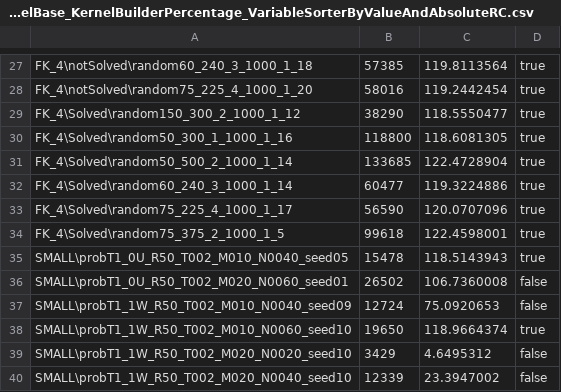
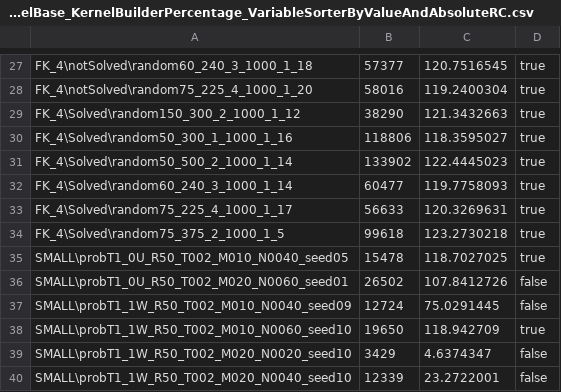
Before and after one commit to Golino98/KernelSearchGolinoCottiBeatrice, a CSV file: log/KernelBase/KernelBuilderPercentage/VariableSorterByValueAndAbsoluteRC/kernelBase_KernelBuilderPercentage_VariableSorterByValueAndAbsoluteRC.csv, drawn as a sheet; only a part is shown, gaps mark what is left out; the diff covers the shown part only; the diff names each change by its address in the sheet, - before the commit and + after, or states it on an @@ line.

```diff
--- a/log/KernelBase/KernelBuilderPercentage/VariableSorterByValueAndAbsoluteRC/kernelBase_KernelBuilderPercentage_VariableSorterByValueAndAbsoluteRC.csv
+++ b/log/KernelBase/KernelBuilderPercentage/VariableSorterByValueAndAbsoluteRC/kernelBase_KernelBuilderPercentage_VariableSorterByValueAndAbsoluteRC.csv
-B27: 57385
+B27: 57377
-C27: 119.8113564
+C27: 120.7516545
-C28: 119.2442454
+C28: 119.2400304
-C29: 118.5550477
+C29: 121.3432663
-B30: 118800
+B30: 118806
-C30: 118.6081305
+C30: 118.3595027
-B31: 133685
+B31: 133902
-C31: 122.4728904
+C31: 122.4445023
-C32: 119.3224886
+C32: 119.7758093
-B33: 56590
+B33: 56633
-C33: 120.0707096
+C33: 120.3269631
-C34: 122.4598001
+C34: 123.2730218
-C35: 118.5143943
+C35: 118.7027025
-C36: 106.7360008
+C36: 107.8412726
-C37: 75.0920653
+C37: 75.0291445
-C38: 118.9664374
+C38: 118.942709
-C39: 4.6495312
+C39: 4.6374347
-C40: 23.3947002
+C40: 23.2722001
```
Also changed, not shown: 32 edited cells elsewhere in this file, 12 other files.
